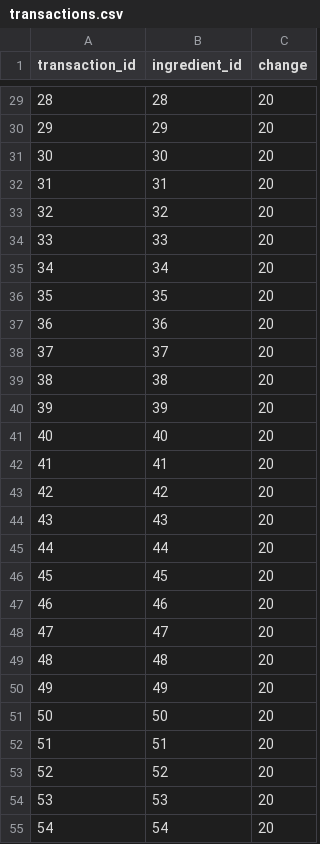
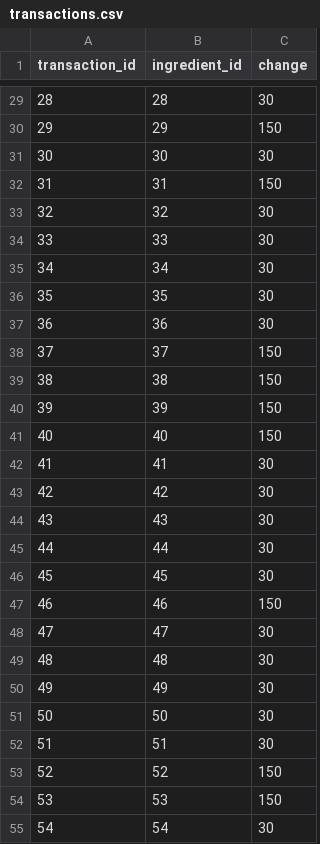
Before and after one commit to attikatt/HIT, a CSV file: data/transactions.csv, drawn as a sheet; only a part is shown, gaps mark what is left out; the diff covers the shown part only.

```diff
--- a/data/transactions.csv
+++ b/data/transactions.csv
@@ -29,27 +29,27 @@
-28,28,20
-29,29,20
-30,30,20
-31,31,20
-32,32,20
-33,33,20
-34,34,20
-35,35,20
-36,36,20
-37,37,20
-38,38,20
-39,39,20
-40,40,20
-41,41,20
-42,42,20
-43,43,20
-44,44,20
-45,45,20
-46,46,20
-47,47,20
-48,48,20
-49,49,20
-50,50,20
-51,51,20
-52,52,20
-53,53,20
-54,54,20
+28,28,30
+29,29,150
+30,30,30
+31,31,150
+32,32,30
+33,33,30
+34,34,30
+35,35,30
+36,36,30
+37,37,150
+38,38,150
+39,39,150
+40,40,150
+41,41,30
+42,42,30
+43,43,30
+44,44,30
+45,45,30
+46,46,150
+47,47,30
+48,48,30
+49,49,30
+50,50,30
+51,51,30
+52,52,150
+53,53,150
+54,54,30
```
Also changed, not shown: 36 edited cells elsewhere in this file.
